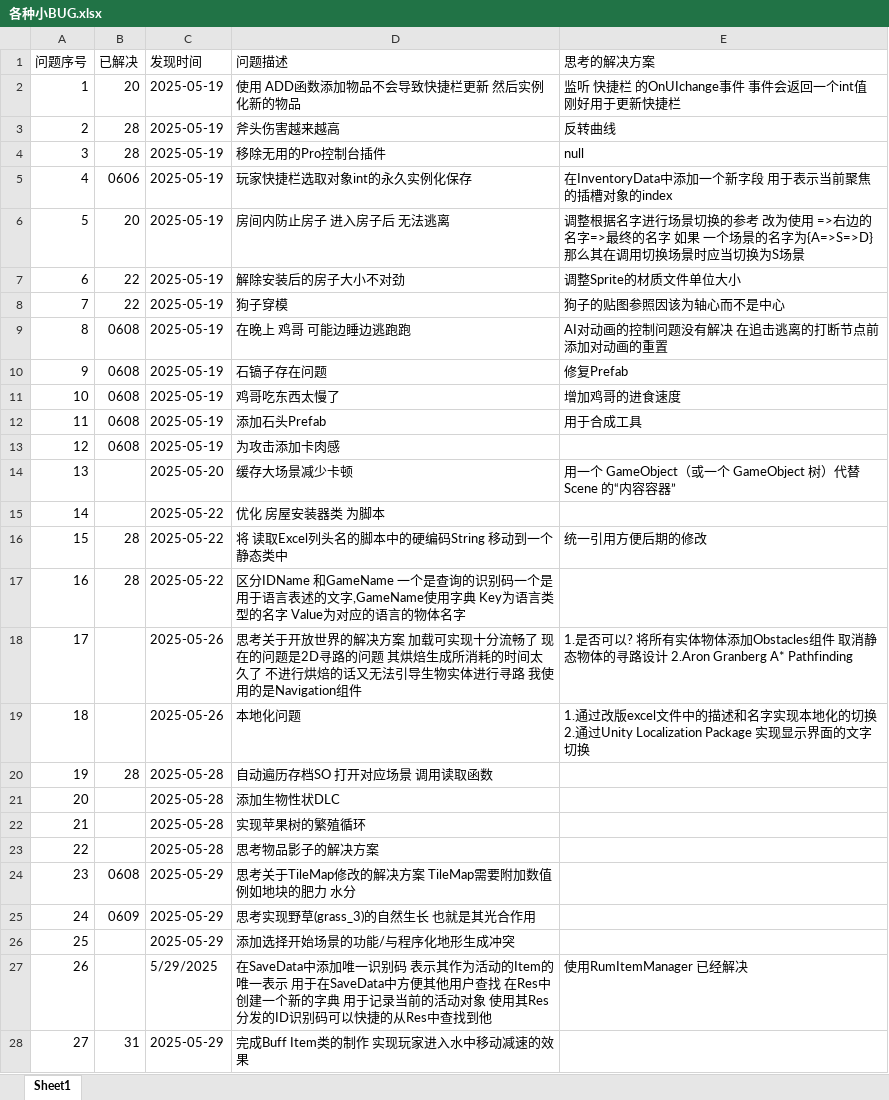
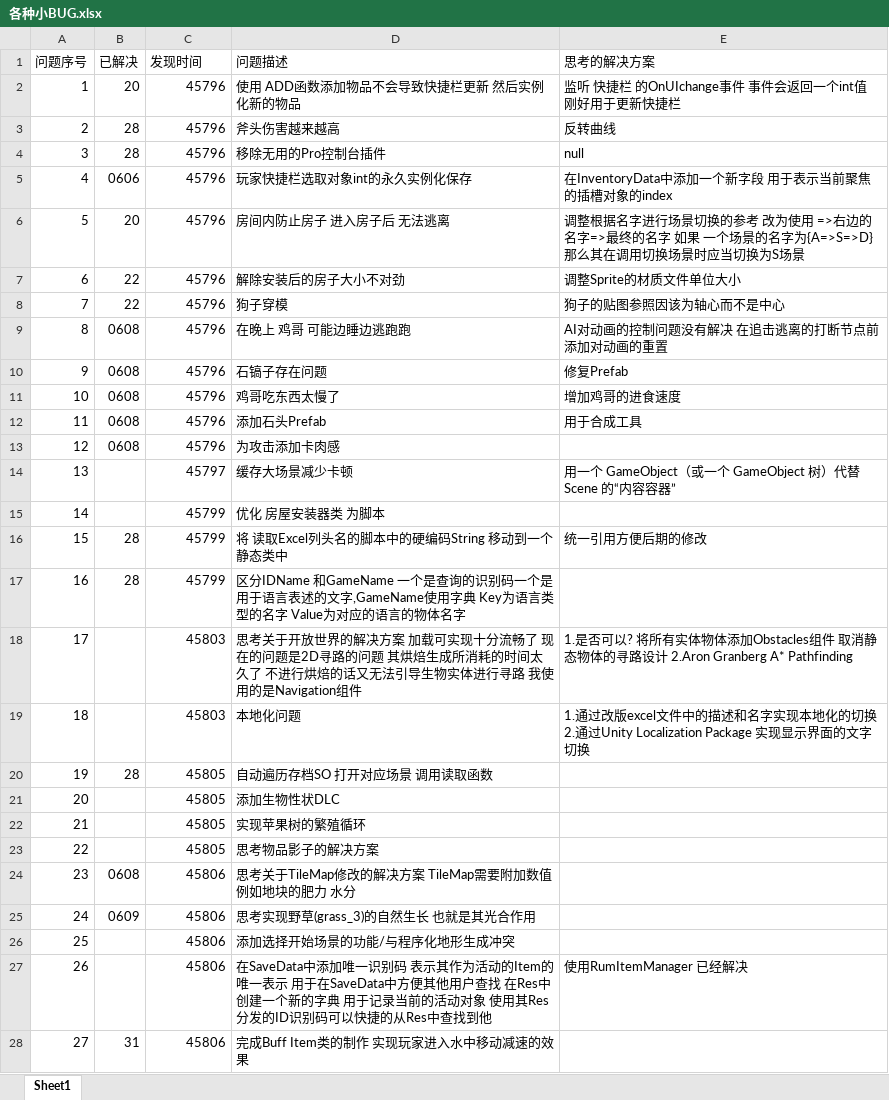
Before and after one commit to XDIOEZ/TerraFlat, an Excel workbook: 开发文档文件夹/各种小BUG.xlsx, sheet Sheet1, drawn as a sheet; only a part is shown; values as stored, in another font and other column widths than the file's, no cell formats; the diff covers the shown part only; the diff names each change by its address in the sheet, - before the commit and + after, or states it on an @@ line.

```diff
--- a/开发文档文件夹/各种小BUG.xlsx (sheet Sheet1)
+++ b/开发文档文件夹/各种小BUG.xlsx (sheet Sheet1)
-C2:C13 (发现时间): 2025-05-19
+C2:C13 (发现时间): 45796
-C14 (发现时间): 2025-05-20
+C14 (发现时间): 45797
-C15:C17 (发现时间): 2025-05-22
+C15:C17 (发现时间): 45799
-C18:C19 (发现时间): 2025-05-26
+C18:C19 (发现时间): 45803
-C20:C23 (发现时间): 2025-05-28
+C20:C23 (发现时间): 45805
-C24:C26 (发现时间): 2025-05-29
+C24:C26 (发现时间): 45806
-C27 (发现时间): 5/29/2025
+C27 (发现时间): 45806
-C28 (发现时间): 2025-05-29
+C28 (发现时间): 45806
```
Also changed, not shown: 27 edited cells elsewhere in this sheet, cell formats, 20 other files.
